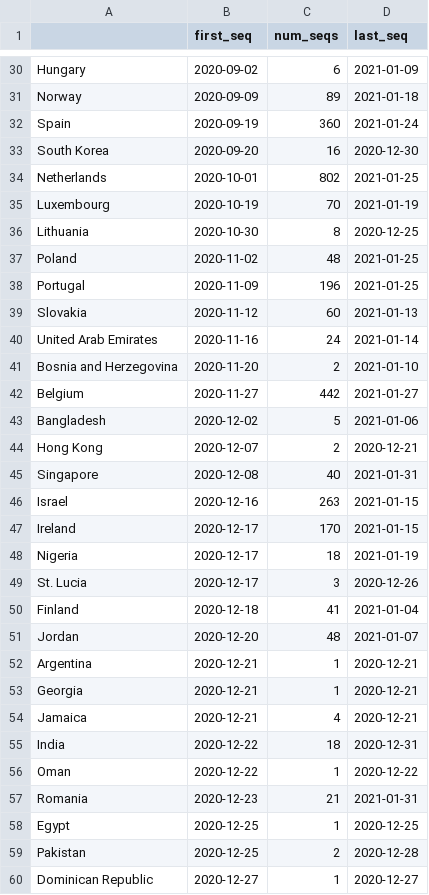
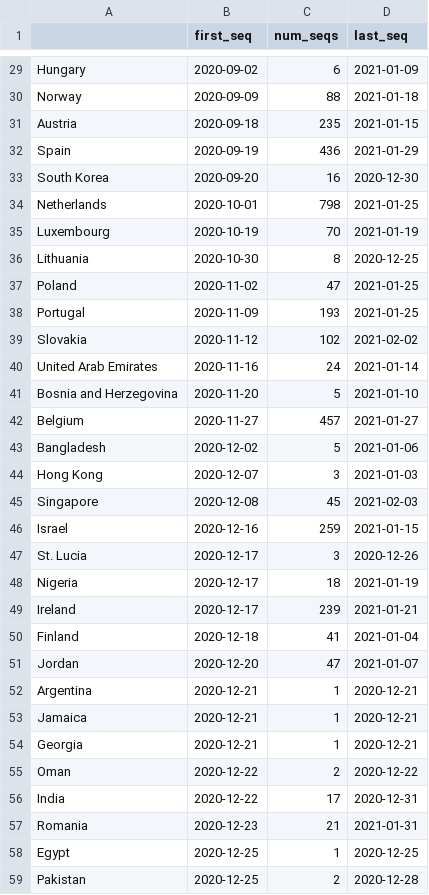
Before and after one commit to hodcroftlab/covariants, a TSV file: cluster_tables/S.H69-_table.tsv, drawn as a sheet; only a part is shown, gaps mark what is left out; the shorter side is filled out with more unchanged rows; removed rows and columns are numbered as before the commit, all else as after; the diff covers the shown part only; the diff names each change by its address in the sheet, - before the commit and + after, or states it on an @@ line.

```diff
--- a/cluster_tables/S.H69-_table.tsv
+++ b/cluster_tables/S.H69-_table.tsv
-C30 (num_seqs): 89
+C30 (num_seqs): 88
+row 31: Austria | 2020-09-18 | 235 | 2021-01-15
-C32 (num_seqs): 360
+C32 (num_seqs): 436
-D32 (last_seq): 2021-01-24
+D32 (last_seq): 2021-01-29
-C34 (num_seqs): 802
+C34 (num_seqs): 798
-C37 (num_seqs): 48
+C37 (num_seqs): 47
-C38 (num_seqs): 196
+C38 (num_seqs): 193
-C39 (num_seqs): 60
+C39 (num_seqs): 102
-D39 (last_seq): 2021-01-13
+D39 (last_seq): 2021-02-02
-C41 (num_seqs): 2
+C41 (num_seqs): 5
-C42 (num_seqs): 442
+C42 (num_seqs): 457
-C44 (num_seqs): 2
+C44 (num_seqs): 3
-D44 (last_seq): 2020-12-21
+D44 (last_seq): 2021-01-03
-C45 (num_seqs): 40
+C45 (num_seqs): 45
-D45 (last_seq): 2021-01-31
+D45 (last_seq): 2021-02-03
-C46 (num_seqs): 263
+C46 (num_seqs): 259
-row 47: Ireland | 2020-12-17 | 170 | 2021-01-15
@@ row 49 moved to row 47: St. Lucia @@
+row 49: Ireland | 2020-12-17 | 239 | 2021-01-21
-C51 (num_seqs): 48
+C51 (num_seqs): 47
+row 53: Jamaica | 2020-12-21 | 1 | 2020-12-21
-row 54: Jamaica | 2020-12-21 | 4 | 2020-12-21
-row 55: India | 2020-12-22 | 18 | 2020-12-31
-C55 (num_seqs): 1
+C55 (num_seqs): 2
+row 56: India | 2020-12-22 | 17 | 2020-12-31
```
Also changed, not shown: 1 added row, 3 removed rows, 2 moved rows and 27 edited cells elsewhere in this file, cluster_tables/20A.EU2_table.tsv, cluster_tables/S.E484_table.tsv, 52 other files.
